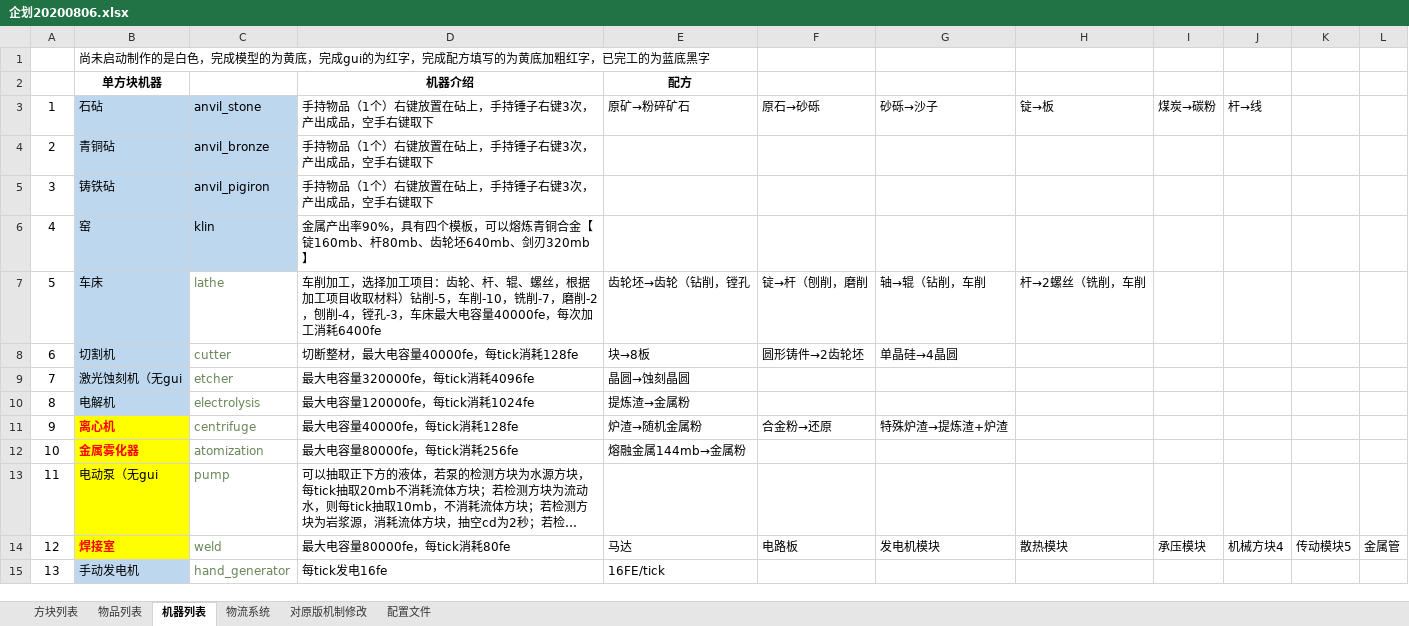
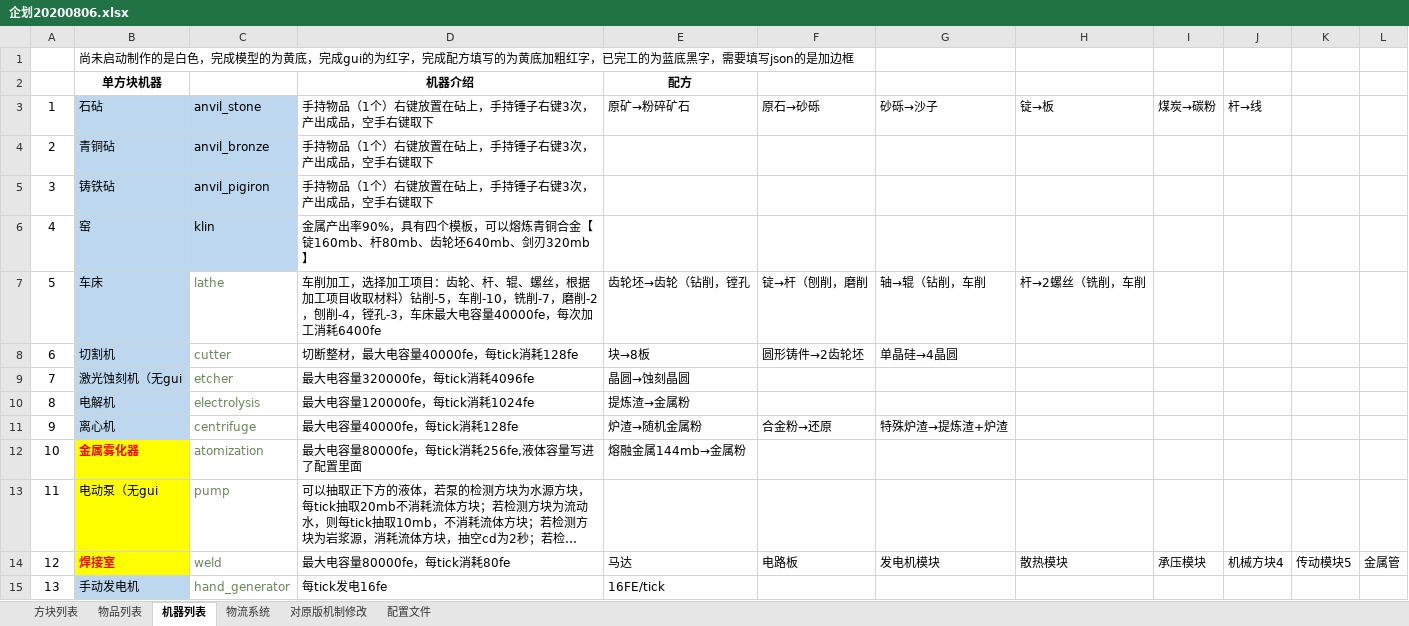
Before and after one commit to M-F-R-F/micro_machinery, an Excel workbook: 参考/资料/企划20200806.xlsx, sheet 机器列表, drawn as a sheet; only a part is shown; long unchanged cells end in …; values as stored, in another font and other column widths than the file's, no borders; the diff names each change by its address in the sheet, - before the commit and + after, or states it on an @@ line.

```diff
--- a/参考/资料/企划20200806.xlsx (sheet 机器列表)
+++ b/参考/资料/企划20200806.xlsx (sheet 机器列表)
-B1: …蓝底黑字
+B1: …蓝底黑字，需要填写json的是加边框
@@ B11 fill: #FFFF00 → #BDD7EE, bold: on → off, text colour: #FF0000 → black @@
-D12: 最大电容量80000fe，每tick消耗256fe
+D12: 最大电容量80000fe，每tick消耗256fe,液体容量写进了配置里面
```
Also changed, not shown: 18 other files.
